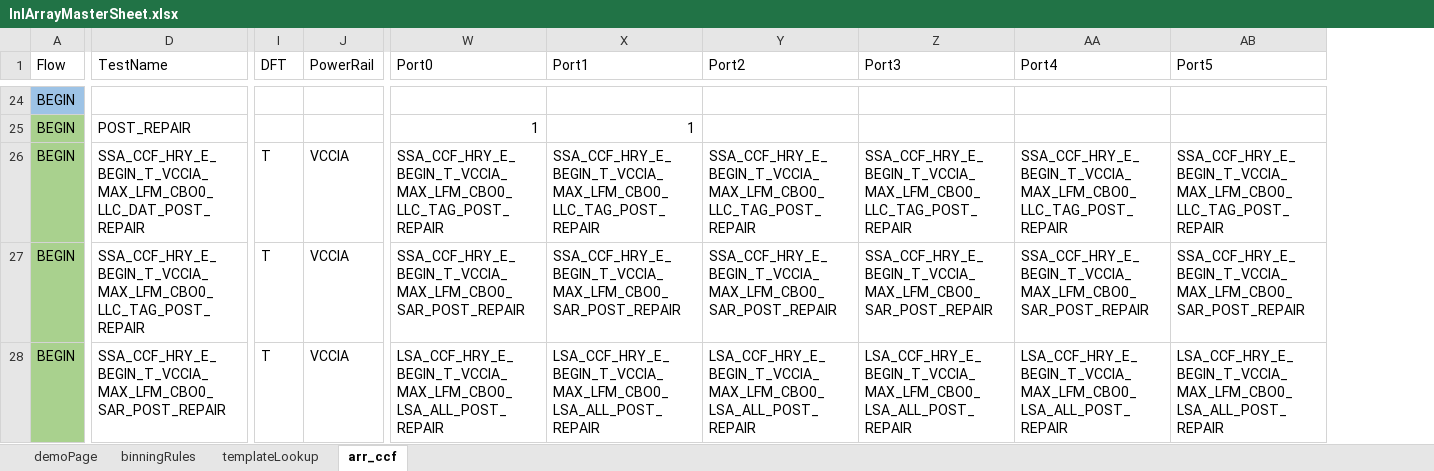
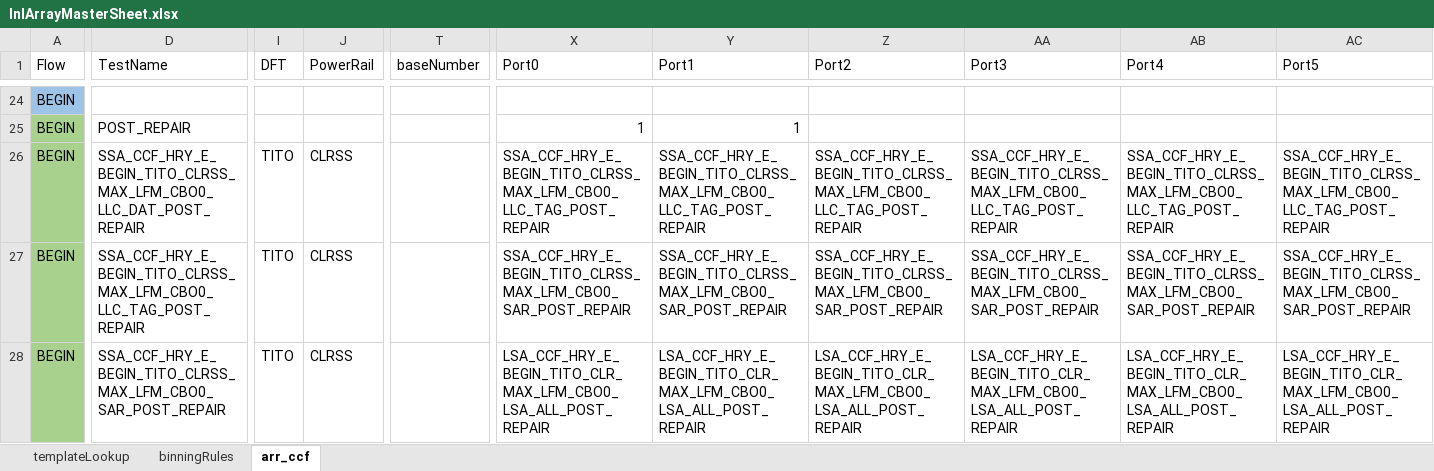
Before and after one commit to eoghanocIntel/lighterFluid, an Excel workbook: lighterFluid/inputs/lnlArrayMasterSheet.xlsx, sheet arr_ccf, drawn as a sheet; only a part is shown, gaps mark what is left out; values as stored, in another font and other column widths than the file's, no borders; addresses are those after the commit; the diff covers the shown part only; the diff names each change by its address in the sheet, - before the commit and + after, or states it on an @@ line.

```diff
--- a/lighterFluid/inputs/lnlArrayMasterSheet.xlsx (sheet arr_ccf)
+++ b/lighterFluid/inputs/lnlArrayMasterSheet.xlsx (sheet arr_ccf)
-sheet tab: demoPage
@@ sheet tab order changed: templateLookup | binningRules | arr_ccf @@
+column T (baseNumber), empty
-D26 (TestName): SSA_CCF_HRY_E_BEGIN_T_VCCIA_MAX_LFM_CBO0_LLC_DAT_POST_REPAIR
+D26 (TestName): SSA_CCF_HRY_E_BEGIN_TITO_CLRSS_MAX_LFM_CBO0_LLC_DAT_POST_REPAIR
-I26:I28 (DFT): T
+I26:I28 (DFT): TITO
-J26:J28 (PowerRail): VCCIA
+J26:J28 (PowerRail): CLRSS
-X26 (Port0): SSA_CCF_HRY_E_BEGIN_T_VCCIA_MAX_LFM_CBO0_LLC_TAG_POST_REPAIR
+X26 (Port0): SSA_CCF_HRY_E_BEGIN_TITO_CLRSS_MAX_LFM_CBO0_LLC_TAG_POST_REPAIR
-Y26 (Port1): SSA_CCF_HRY_E_BEGIN_T_VCCIA_MAX_LFM_CBO0_LLC_TAG_POST_REPAIR
+Y26 (Port1): SSA_CCF_HRY_E_BEGIN_TITO_CLRSS_MAX_LFM_CBO0_LLC_TAG_POST_REPAIR
-Z26 (Port2): SSA_CCF_HRY_E_BEGIN_T_VCCIA_MAX_LFM_CBO0_LLC_TAG_POST_REPAIR
+Z26 (Port2): SSA_CCF_HRY_E_BEGIN_TITO_CLRSS_MAX_LFM_CBO0_LLC_TAG_POST_REPAIR
-AA26 (Port3): SSA_CCF_HRY_E_BEGIN_T_VCCIA_MAX_LFM_CBO0_LLC_TAG_POST_REPAIR
+AA26 (Port3): SSA_CCF_HRY_E_BEGIN_TITO_CLRSS_MAX_LFM_CBO0_LLC_TAG_POST_REPAIR
-AB26 (Port4): SSA_CCF_HRY_E_BEGIN_T_VCCIA_MAX_LFM_CBO0_LLC_TAG_POST_REPAIR
+AB26 (Port4): SSA_CCF_HRY_E_BEGIN_TITO_CLRSS_MAX_LFM_CBO0_LLC_TAG_POST_REPAIR
-AC26 (Port5): SSA_CCF_HRY_E_BEGIN_T_VCCIA_MAX_LFM_CBO0_LLC_TAG_POST_REPAIR
+AC26 (Port5): SSA_CCF_HRY_E_BEGIN_TITO_CLRSS_MAX_LFM_CBO0_LLC_TAG_POST_REPAIR
-D27 (TestName): SSA_CCF_HRY_E_BEGIN_T_VCCIA_MAX_LFM_CBO0_LLC_TAG_POST_REPAIR
+D27 (TestName): SSA_CCF_HRY_E_BEGIN_TITO_CLRSS_MAX_LFM_CBO0_LLC_TAG_POST_REPAIR
-X27 (Port0): SSA_CCF_HRY_E_BEGIN_T_VCCIA_MAX_LFM_CBO0_SAR_POST_REPAIR
+X27 (Port0): SSA_CCF_HRY_E_BEGIN_TITO_CLRSS_MAX_LFM_CBO0_SAR_POST_REPAIR
-Y27 (Port1): SSA_CCF_HRY_E_BEGIN_T_VCCIA_MAX_LFM_CBO0_SAR_POST_REPAIR
+Y27 (Port1): SSA_CCF_HRY_E_BEGIN_TITO_CLRSS_MAX_LFM_CBO0_SAR_POST_REPAIR
-Z27 (Port2): SSA_CCF_HRY_E_BEGIN_T_VCCIA_MAX_LFM_CBO0_SAR_POST_REPAIR
+Z27 (Port2): SSA_CCF_HRY_E_BEGIN_TITO_CLRSS_MAX_LFM_CBO0_SAR_POST_REPAIR
-AA27 (Port3): SSA_CCF_HRY_E_BEGIN_T_VCCIA_MAX_LFM_CBO0_SAR_POST_REPAIR
+AA27 (Port3): SSA_CCF_HRY_E_BEGIN_TITO_CLRSS_MAX_LFM_CBO0_SAR_POST_REPAIR
-AB27 (Port4): SSA_CCF_HRY_E_BEGIN_T_VCCIA_MAX_LFM_CBO0_SAR_POST_REPAIR
+AB27 (Port4): SSA_CCF_HRY_E_BEGIN_TITO_CLRSS_MAX_LFM_CBO0_SAR_POST_REPAIR
-AC27 (Port5): SSA_CCF_HRY_E_BEGIN_T_VCCIA_MAX_LFM_CBO0_SAR_POST_REPAIR
+AC27 (Port5): SSA_CCF_HRY_E_BEGIN_TITO_CLRSS_MAX_LFM_CBO0_SAR_POST_REPAIR
-D28 (TestName): SSA_CCF_HRY_E_BEGIN_T_VCCIA_MAX_LFM_CBO0_SAR_POST_REPAIR
+D28 (TestName): SSA_CCF_HRY_E_BEGIN_TITO_CLRSS_MAX_LFM_CBO0_SAR_POST_REPAIR
-X28 (Port0): LSA_CCF_HRY_E_BEGIN_T_VCCIA_MAX_LFM_CBO0_LSA_ALL_POST_REPAIR
+X28 (Port0): LSA_CCF_HRY_E_BEGIN_TITO_CLR_MAX_LFM_CBO0_LSA_ALL_POST_REPAIR
-Y28 (Port1): LSA_CCF_HRY_E_BEGIN_T_VCCIA_MAX_LFM_CBO0_LSA_ALL_POST_REPAIR
+Y28 (Port1): LSA_CCF_HRY_E_BEGIN_TITO_CLR_MAX_LFM_CBO0_LSA_ALL_POST_REPAIR
-Z28 (Port2): LSA_CCF_HRY_E_BEGIN_T_VCCIA_MAX_LFM_CBO0_LSA_ALL_POST_REPAIR
+Z28 (Port2): LSA_CCF_HRY_E_BEGIN_TITO_CLR_MAX_LFM_CBO0_LSA_ALL_POST_REPAIR
-AA28 (Port3): LSA_CCF_HRY_E_BEGIN_T_VCCIA_MAX_LFM_CBO0_LSA_ALL_POST_REPAIR
+AA28 (Port3): LSA_CCF_HRY_E_BEGIN_TITO_CLR_MAX_LFM_CBO0_LSA_ALL_POST_REPAIR
-AB28 (Port4): LSA_CCF_HRY_E_BEGIN_T_VCCIA_MAX_LFM_CBO0_LSA_ALL_POST_REPAIR
+AB28 (Port4): LSA_CCF_HRY_E_BEGIN_TITO_CLR_MAX_LFM_CBO0_LSA_ALL_POST_REPAIR
-AC28 (Port5): LSA_CCF_HRY_E_BEGIN_T_VCCIA_MAX_LFM_CBO0_LSA_ALL_POST_REPAIR
+AC28 (Port5): LSA_CCF_HRY_E_BEGIN_TITO_CLR_MAX_LFM_CBO0_LSA_ALL_POST_REPAIR
```
Also changed, not shown: 342 edited cells elsewhere in this sheet, sheet binningRules, formulas that keep their value, 6 other files.
